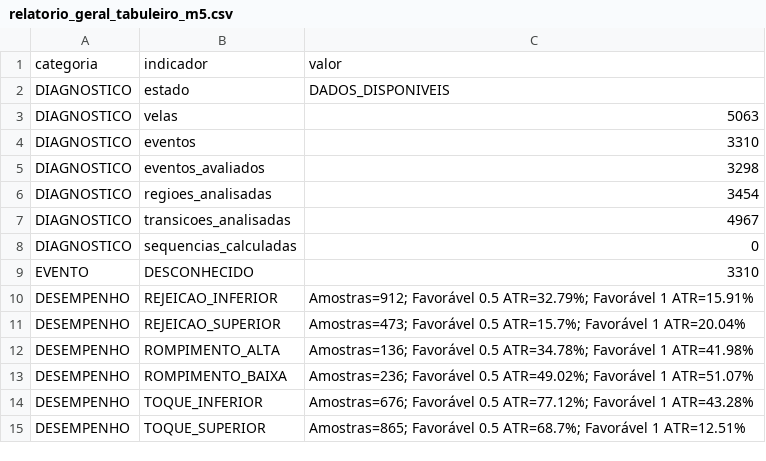
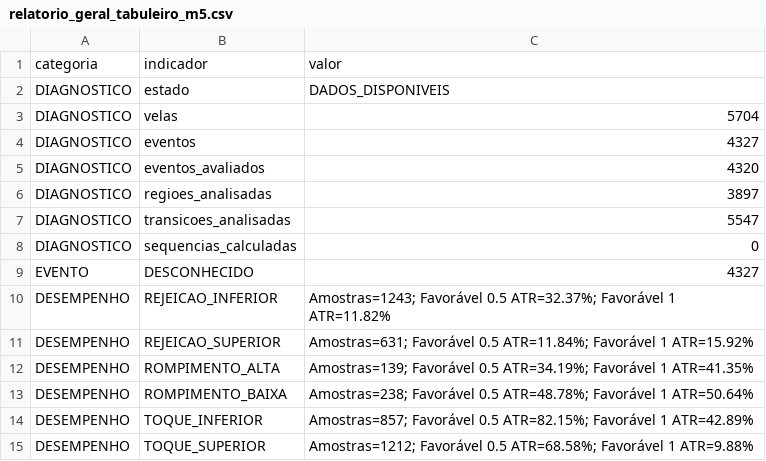
Before and after one commit to loucoparasempre00-ship-it/xauusd-bot-v2-, a CSV file: data/relatorio_geral_tabuleiro_m5.csv, drawn as a sheet.

```diff
--- a/data/relatorio_geral_tabuleiro_m5.csv
+++ b/data/relatorio_geral_tabuleiro_m5.csv
@@ -2,14 +2,14 @@ categoria,indicador,valor
 DIAGNOSTICO,estado,DADOS_DISPONIVEIS
-DIAGNOSTICO,velas,5063
-DIAGNOSTICO,eventos,3310
-DIAGNOSTICO,eventos_avaliados,3298
-DIAGNOSTICO,regioes_analisadas,3454
-DIAGNOSTICO,transicoes_analisadas,4967
+DIAGNOSTICO,velas,5704
+DIAGNOSTICO,eventos,4327
+DIAGNOSTICO,eventos_avaliados,4320
+DIAGNOSTICO,regioes_analisadas,3897
+DIAGNOSTICO,transicoes_analisadas,5547
 DIAGNOSTICO,sequencias_calculadas,0
-EVENTO,DESCONHECIDO,3310
-DESEMPENHO,REJEICAO_INFERIOR,Amostras=912; Favorável 0.5 ATR=32.79%; Favorável 1 ATR=15.91%
-DESEMPENHO,REJEICAO_SUPERIOR,Amostras=473; Favorável 0.5 ATR=15.7%; Favorável 1 ATR=20.04%
-DESEMPENHO,ROMPIMENTO_ALTA,Amostras=136; Favorável 0.5 ATR=34.78%; Favorável 1 ATR=41.98%
-DESEMPENHO,ROMPIMENTO_BAIXA,Amostras=236; Favorável 0.5 ATR=49.02%; Favorável 1 ATR=51.07%
-DESEMPENHO,TOQUE_INFERIOR,Amostras=676; Favorável 0.5 ATR=77.12%; Favorável 1 ATR=43.28%
-DESEMPENHO,TOQUE_SUPERIOR,Amostras=865; Favorável 0.5 ATR=68.7%; Favorável 1 ATR=12.51%
+EVENTO,DESCONHECIDO,4327
+DESEMPENHO,REJEICAO_INFERIOR,Amostras=1243; Favorável 0.5 ATR=32.37%; Favorável 1 ATR=11.82%
+DESEMPENHO,REJEICAO_SUPERIOR,Amostras=631; Favorável 0.5 ATR=11.84%; Favorável 1 ATR=15.92%
+DESEMPENHO,ROMPIMENTO_ALTA,Amostras=139; Favorável 0.5 ATR=34.19%; Favorável 1 ATR=41.35%
+DESEMPENHO,ROMPIMENTO_BAIXA,Amostras=238; Favorável 0.5 ATR=48.78%; Favorável 1 ATR=50.64%
+DESEMPENHO,TOQUE_INFERIOR,Amostras=857; Favorável 0.5 ATR=82.15%; Favorável 1 ATR=42.89%
+DESEMPENHO,TOQUE_SUPERIOR,Amostras=1212; Favorável 0.5 ATR=68.58%; Favorável 1 ATR=9.88%
```
Also changed, not shown: data/resumo_resultados_m5.csv, 8 other files.
